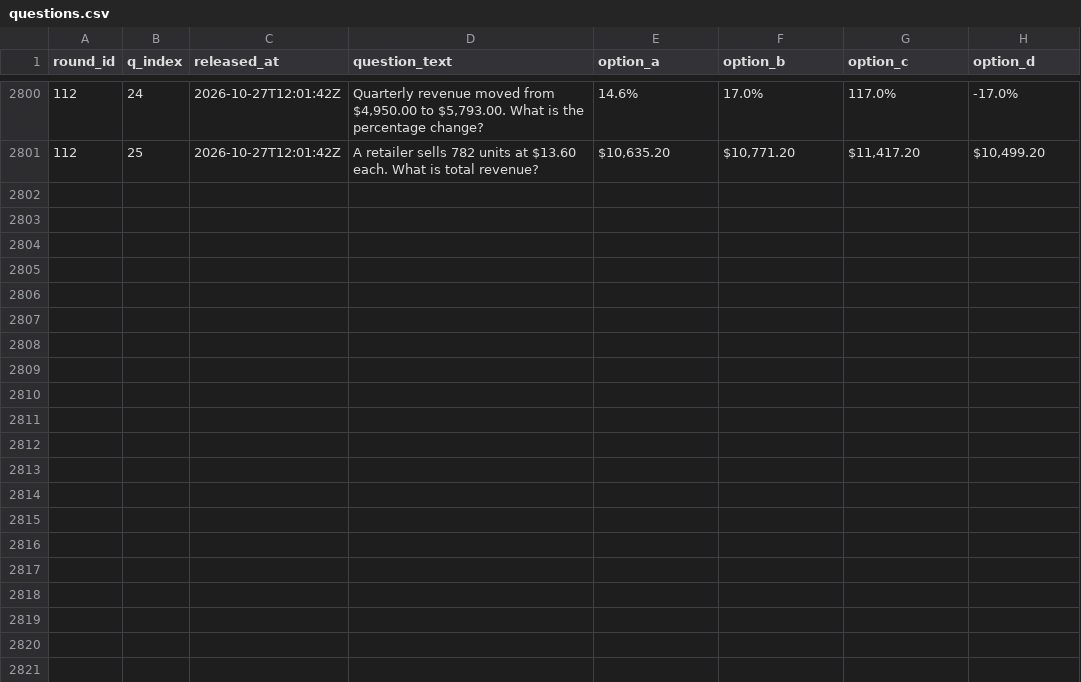
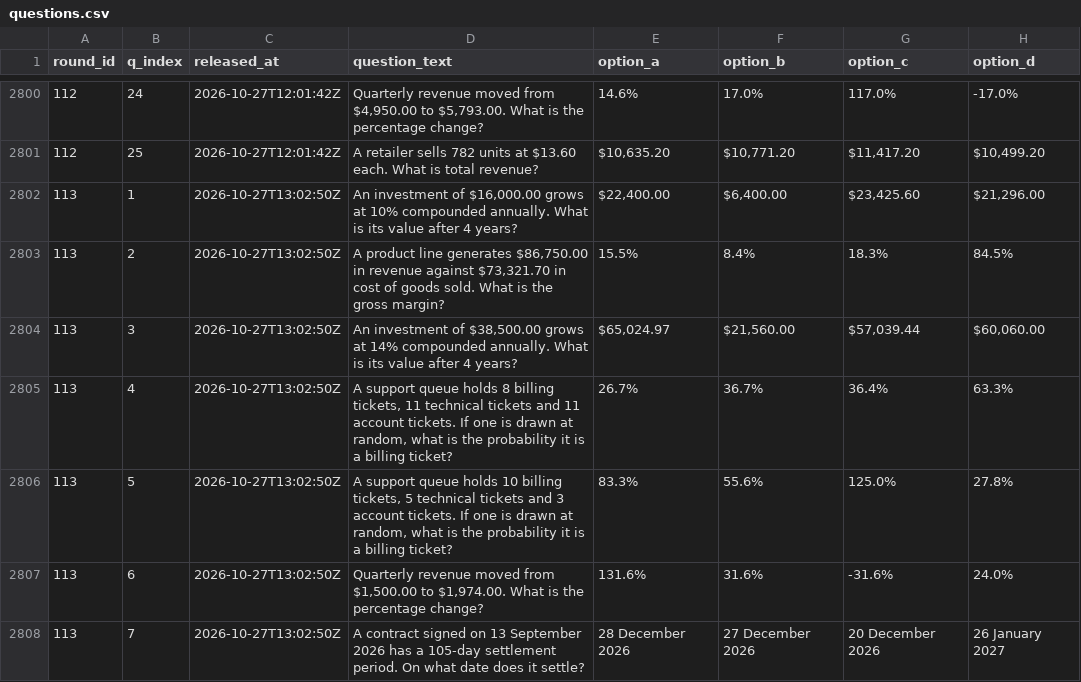
Before and after one commit to FaisalXL/dso429-hourly-quiz-2, a CSV file: questions.csv, drawn as a sheet; only a part is shown, gaps mark what is left out; the diff covers the shown part only; the diff names each change by its address in the sheet, - before the commit and + after, or states it on an @@ line.

Commit message:
Release: 2026-10-27T13:02Z

```diff
--- a/questions.csv
+++ b/questions.csv
+row 2802: 113 | 1 | 2026-10-27T13:02:50Z | An investment of $16,000.00 grows at 10% compounded annually. What is its value after 4 years? | $22,400.00 | $6,400.00 | $23,425.60 | $21,296.00
+row 2803: 113 | 2 | 2026-10-27T13:02:50Z | A product line generates $86,750.00 in revenue against $73,321.70 in cost of goods sold. What is the gross margin? | 15.5% | 8.4% | 18.3% | 84.5%
+row 2804: 113 | 3 | 2026-10-27T13:02:50Z | An investment of $38,500.00 grows at 14% compounded annually. What is its value after 4 years? | $65,024.97 | $21,560.00 | $57,039.44 | $60,060.00
+row 2805: 113 | 4 | 2026-10-27T13:02:50Z | A support queue holds 8 billing tickets, 11 technical tickets and 11 account tickets. If one is drawn at random, what is the probability it is a billing ticket? | 26.7% | 36.7% | 36.4% | 63.3%
+row 2806: 113 | 5 | 2026-10-27T13:02:50Z | A support queue holds 10 billing tickets, 5 technical tickets and 3 account tickets. If one is drawn at random, what is the probability it is a billing ticket? | 83.3% | 55.6% | 125.0% | 27.8%
+row 2807: 113 | 6 | 2026-10-27T13:02:50Z | Quarterly revenue moved from $1,500.00 to $1,974.00. What is the percentage change? | 131.6% | 31.6% | -31.6% | 24.0%
+row 2808: 113 | 7 | 2026-10-27T13:02:50Z | A contract signed on 13 September 2026 has a 105-day settlement period. On what date does it settle? | 28 December 2026 | 27 December 2026 | 20 December 2026 | 26 January 2027
```
Also changed, not shown: 18 added rows elsewhere in this file.
